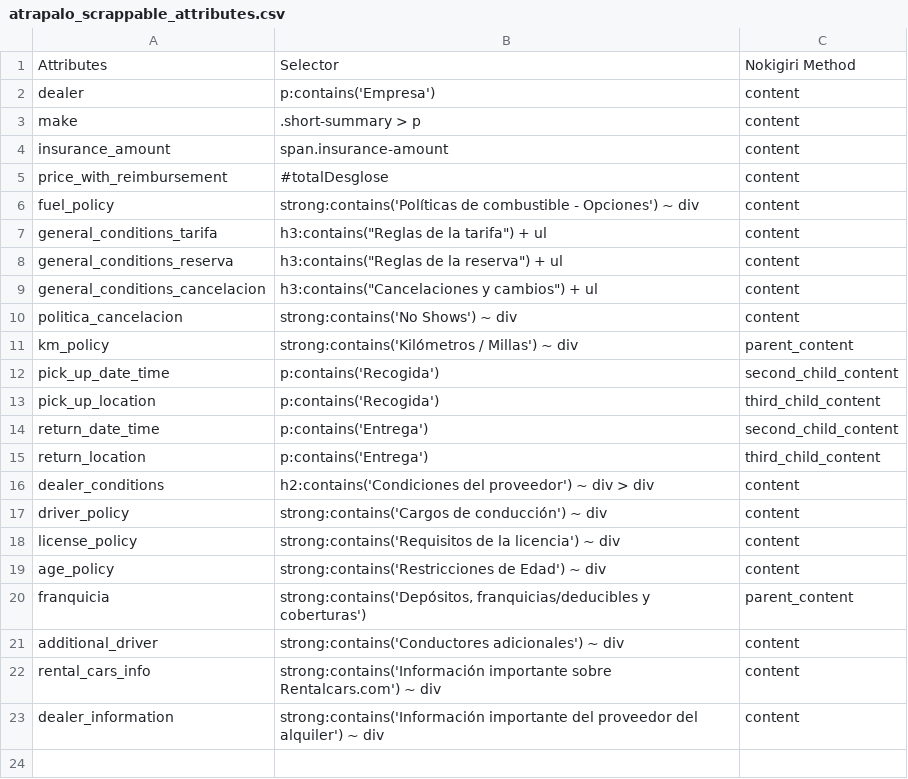
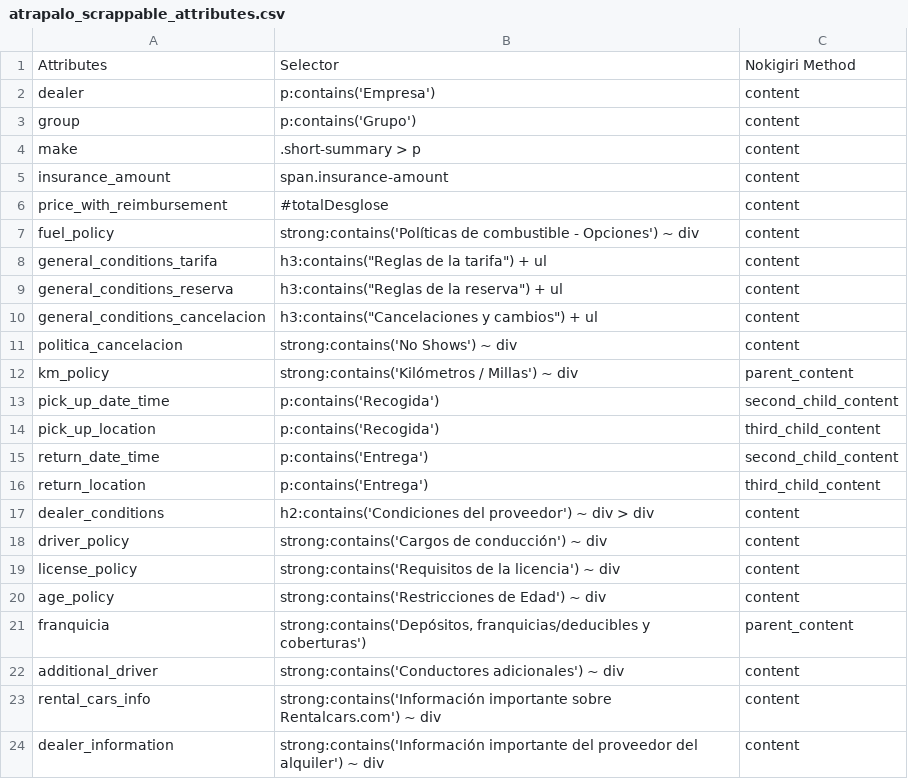
Before and after one commit to lmuntaner/atrapalo_scraping, a CSV file: models/atrapalo_scrappable_attributes.csv, drawn as a sheet.

Commit message:
Passing attributes from results page to car initialization

```diff
--- a/models/atrapalo_scrappable_attributes.csv
+++ b/models/atrapalo_scrappable_attributes.csv
@@ -2,2 +2,3 @@ Attributes,Selector,Nokigiri Method
 dealer,p:contains('Empresa'),content
+group,p:contains('Grupo'),content
 make,.short-summary > p,content
```
Also changed, not shown: 4 other files.
